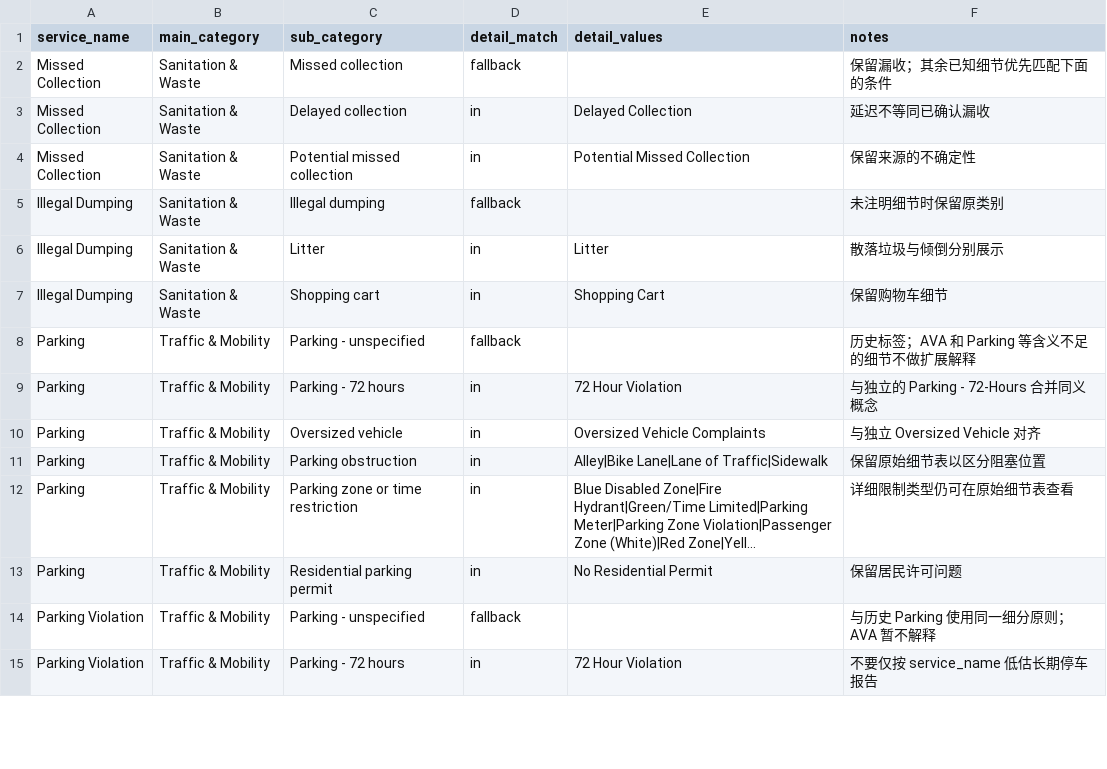
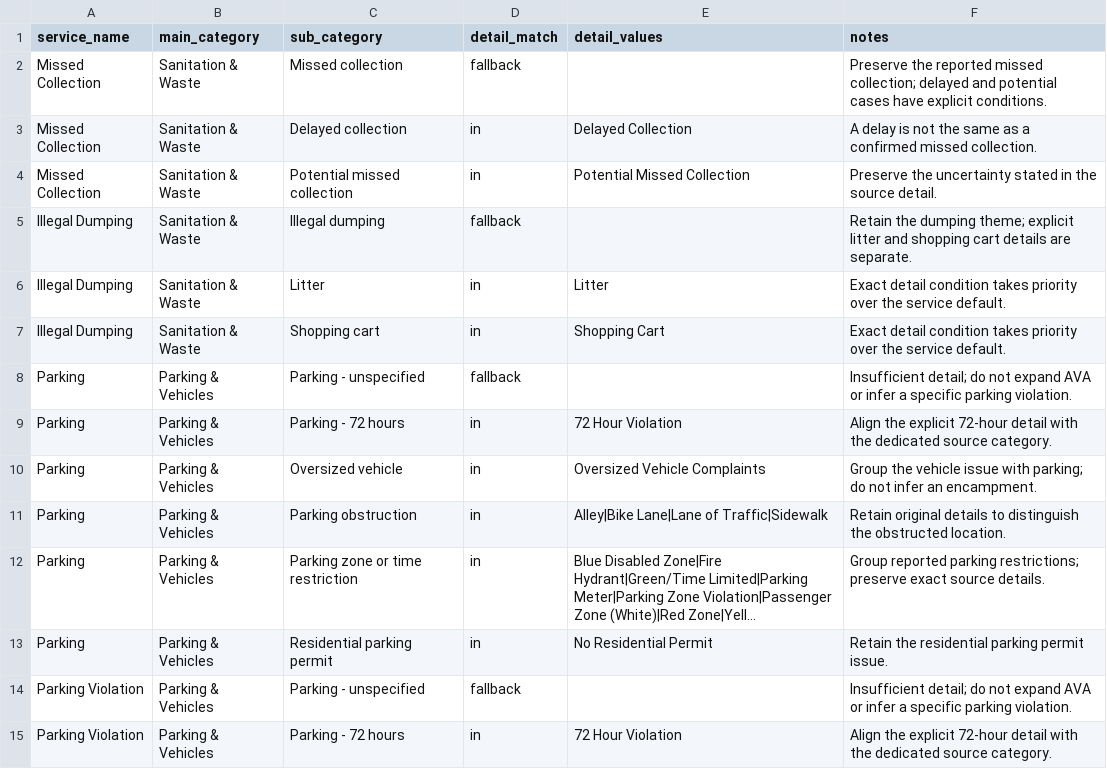
Before and after one commit to JiaqiWang426/SanDiego_CityLens, a CSV file: backend/category_mapping.csv, drawn as a sheet; only a part is shown; long unchanged cells end in …; the diff covers the shown part only; the diff names each change by its address in the sheet, - before the commit and + after, or states it on an @@ line.

Commit message:
Finalize category mapping and classification report

```diff
--- a/backend/category_mapping.csv
+++ b/backend/category_mapping.csv
-F2 (notes): 保留漏收；其余已知细节优先匹配下面的条件
+F2 (notes): Preserve the reported missed collection; delayed and potential cases have explicit conditions.
-F3 (notes): 延迟不等同已确认漏收
+F3 (notes): A delay is not the same as a confirmed missed collection.
-F4 (notes): 保留来源的不确定性
+F4 (notes): Preserve the uncertainty stated in the source detail.
-F5 (notes): 未注明细节时保留原类别
+F5 (notes): Retain the dumping theme; explicit litter and shopping cart details are separate.
-F6 (notes): 散落垃圾与倾倒分别展示
+F6 (notes): Exact detail condition takes priority over the service default.
-F7 (notes): 保留购物车细节
+F7 (notes): Exact detail condition takes priority over the service default.
-B8:B15 (main_category): Traffic & Mobility
+B8:B15 (main_category): Parking & Vehicles
-F8 (notes): 历史标签；AVA 和 Parking 等含义不足的细节不做扩展解释
+F8 (notes): Insufficient detail; do not expand AVA or infer a specific parking violation.
-F9 (notes): 与独立的 Parking - 72-Hours 合并同义概念
+F9 (notes): Align the explicit 72-hour detail with the dedicated source category.
-F10 (notes): 与独立 Oversized Vehicle 对齐
+F10 (notes): Group the vehicle issue with parking; do not infer an encampment.
-F11 (notes): 保留原始细节表以区分阻塞位置
+F11 (notes): Retain original details to distinguish the obstructed location.
-F12 (notes): 详细限制类型仍可在原始细节表查看
+F12 (notes): Group reported parking restrictions; preserve exact source details.
-F13 (notes): 保留居民许可问题
+F13 (notes): Retain the residential parking permit issue.
-F14 (notes): 与历史 Parking 使用同一细分原则；AVA 暂不解释
+F14 (notes): Insufficient detail; do not expand AVA or infer a specific parking violation.
-F15 (notes): 不要仅按 service_name 低估长期停车报告
+F15 (notes): Align the explicit 72-hour detail with the dedicated source category.
```
Also changed, not shown: 73 edited cells elsewhere in this file, 2 other files.
